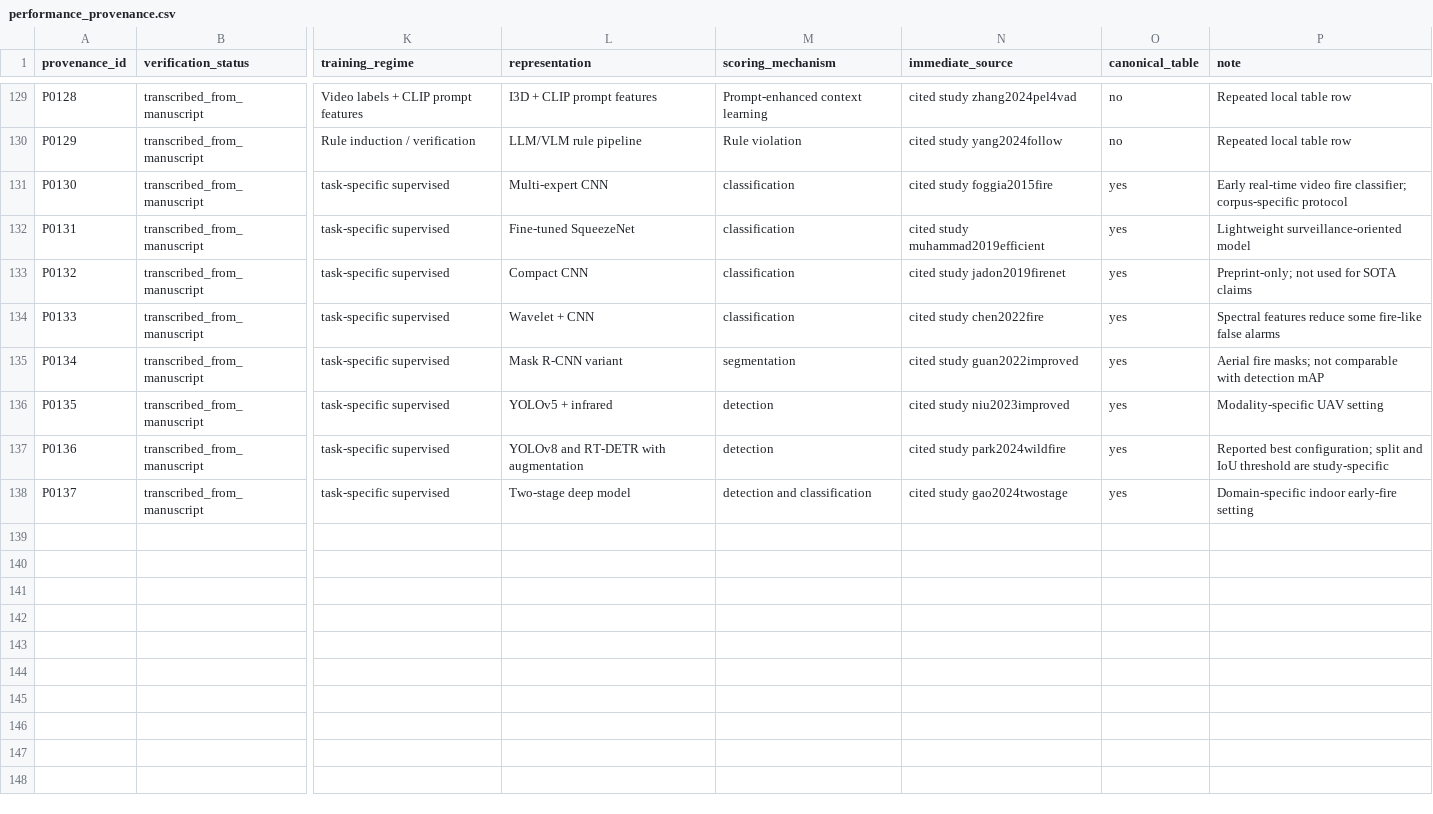
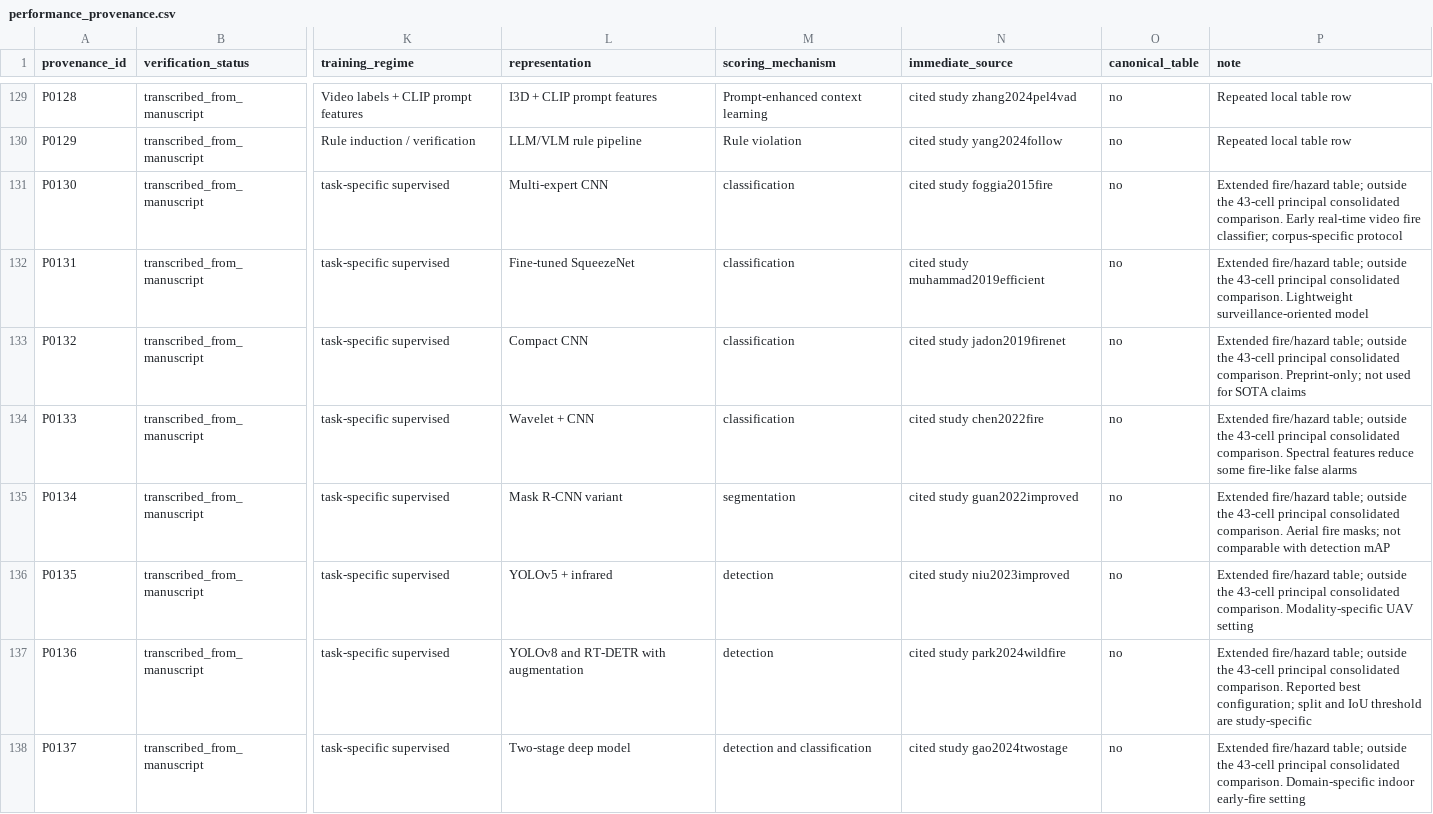
Before and after one commit to tayyabrehman96/From-Scene-Events-to-Video-Feed-Failures, a CSV file: S4_performance_provenance/performance_provenance.csv, drawn as a sheet; only a part is shown, gaps mark what is left out; the diff names each change by its address in the sheet, - before the commit and + after, or states it on an @@ line.

```diff
--- a/S4_performance_provenance/performance_provenance.csv
+++ b/S4_performance_provenance/performance_provenance.csv
-O131:O138 (canonical_table): yes
+O131:O138 (canonical_table): no
-P131 (note): Early real-time…
+P131 (note): Extended fire/hazard table; outside the 43-cell principal consolidated comparison. Early real-time…
-P132 (note): Lightweight surveillance-oriented…
+P132 (note): Extended fire/hazard table; outside the 43-cell principal consolidated comparison. Lightweight surveillance-oriented…
-P133 (note): Preprint-only; not…
+P133 (note): Extended fire/hazard table; outside the 43-cell principal consolidated comparison. Preprint-only; not…
-P134 (note): Spectral features…
+P134 (note): Extended fire/hazard table; outside the 43-cell principal consolidated comparison. Spectral features…
-P135 (note): Aerial fire…
+P135 (note): Extended fire/hazard table; outside the 43-cell principal consolidated comparison. Aerial fire…
-P136 (note): Modality-specific UAV…
+P136 (note): Extended fire/hazard table; outside the 43-cell principal consolidated comparison. Modality-specific UAV…
-P137 (note): Reported best…
+P137 (note): Extended fire/hazard table; outside the 43-cell principal consolidated comparison. Reported best…
-P138 (note): Domain-specific indoor…
+P138 (note): Extended fire/hazard table; outside the 43-cell principal consolidated comparison. Domain-specific indoor…
```
Also changed, not shown: S1_search_and_selection/08_fulltext_exclusions_by_criterion.csv, S5_validation/package_manifest.csv, 9 other files.
